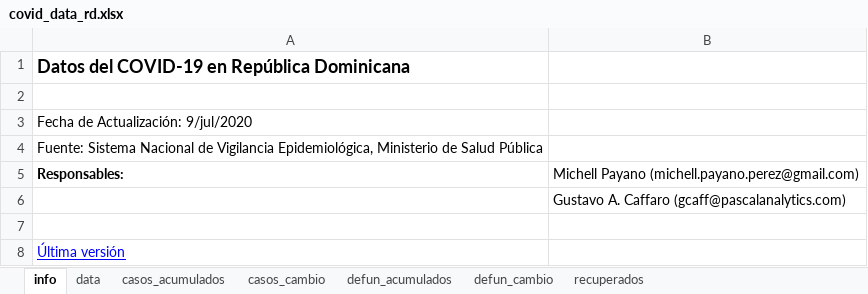
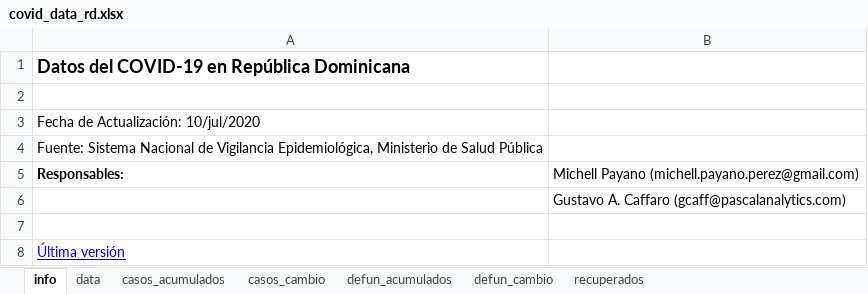
Before and after one commit to gcaff/COVID19-RD, an Excel workbook: data/covid_data_rd.xlsx, sheet info, drawn as a sheet; values as stored, in another font and other column widths than the file's, no borders; the diff names each change by its address in the sheet, - before the commit and + after, or states it on an @@ line.

```diff
--- a/data/covid_data_rd.xlsx (sheet info)
+++ b/data/covid_data_rd.xlsx (sheet info)
-A3: Fecha de Actualización: 9/jul/2020
+A3: Fecha de Actualización: 10/jul/2020
```
Also changed, not shown: sheet data, sheet recuperados, sheet defun_cambio, sheet casos_cambio, sheet defun_acumulados, sheet casos_acumulados, 1 other file.
